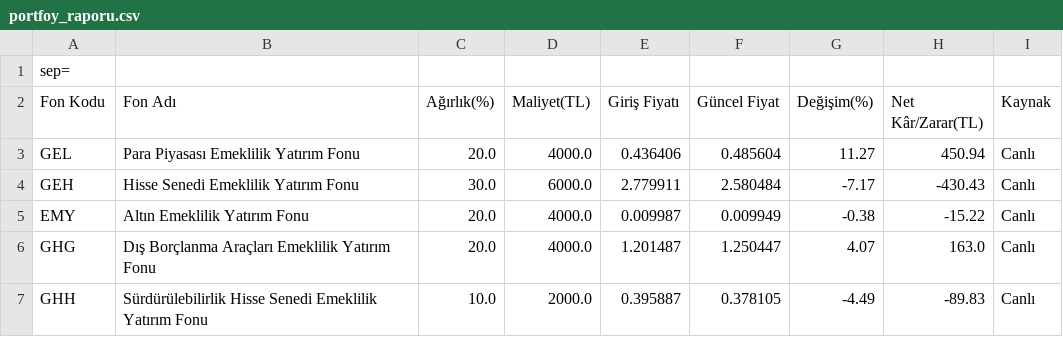
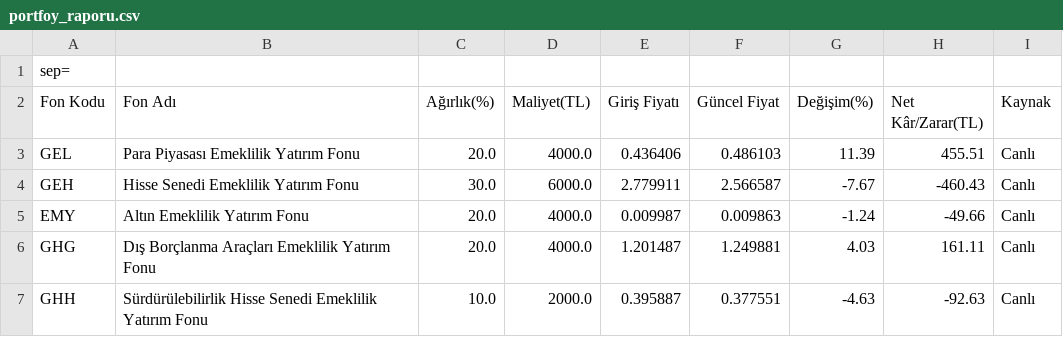
Before and after one commit to umityasann/bes-takip, a CSV file: portfoy_raporu.csv, drawn as a sheet.

```diff
--- a/portfoy_raporu.csv
+++ b/portfoy_raporu.csv
@@ -2,6 +2,6 @@
 Fon Kodu,Fon Adı,Ağırlık(%),Maliyet(TL),Giriş Fiyatı,Güncel Fiyat,Değişim(%),Net Kâr/Zarar(TL),Kaynak
-GEL,Para Piyasası Emeklilik Yatırım Fonu,20.0,4000.0,0.436406,0.485604,11.27,450.94,Canlı
-GEH,Hisse Senedi Emeklilik Yatırım Fonu,30.0,6000.0,2.779911,2.580484,-7.17,-430.43,Canlı
-EMY,Altın Emeklilik Yatırım Fonu,20.0,4000.0,0.009987,0.009949,-0.38,-15.22,Canlı
-GHG,Dış Borçlanma Araçları Emeklilik Yatırım Fonu,20.0,4000.0,1.201487,1.250447,4.07,163.0,Canlı
-GHH,Sürdürülebilirlik Hisse Senedi Emeklilik Yatırım Fonu,10.0,2000.0,0.395887,0.378105,-4.49,-89.83,Canlı
+GEL,Para Piyasası Emeklilik Yatırım Fonu,20.0,4000.0,0.436406,0.486103,11.39,455.51,Canlı
+GEH,Hisse Senedi Emeklilik Yatırım Fonu,30.0,6000.0,2.779911,2.566587,-7.67,-460.43,Canlı
+EMY,Altın Emeklilik Yatırım Fonu,20.0,4000.0,0.009987,0.009863,-1.24,-49.66,Canlı
+GHG,Dış Borçlanma Araçları Emeklilik Yatırım Fonu,20.0,4000.0,1.201487,1.249881,4.03,161.11,Canlı
+GHH,Sürdürülebilirlik Hisse Senedi Emeklilik Yatırım Fonu,10.0,2000.0,0.395887,0.377551,-4.63,-92.63,Canlı
```
Also changed, not shown: 3 other files.
